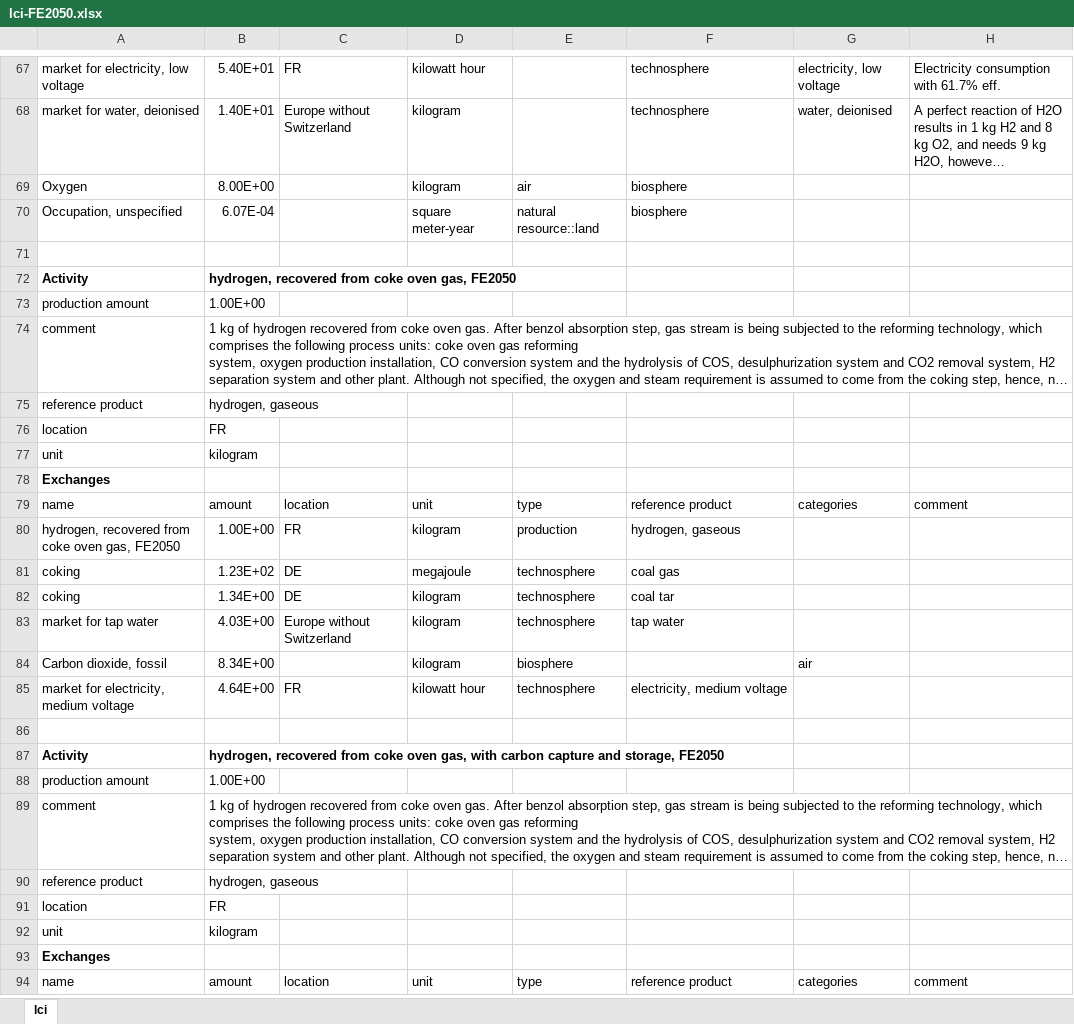
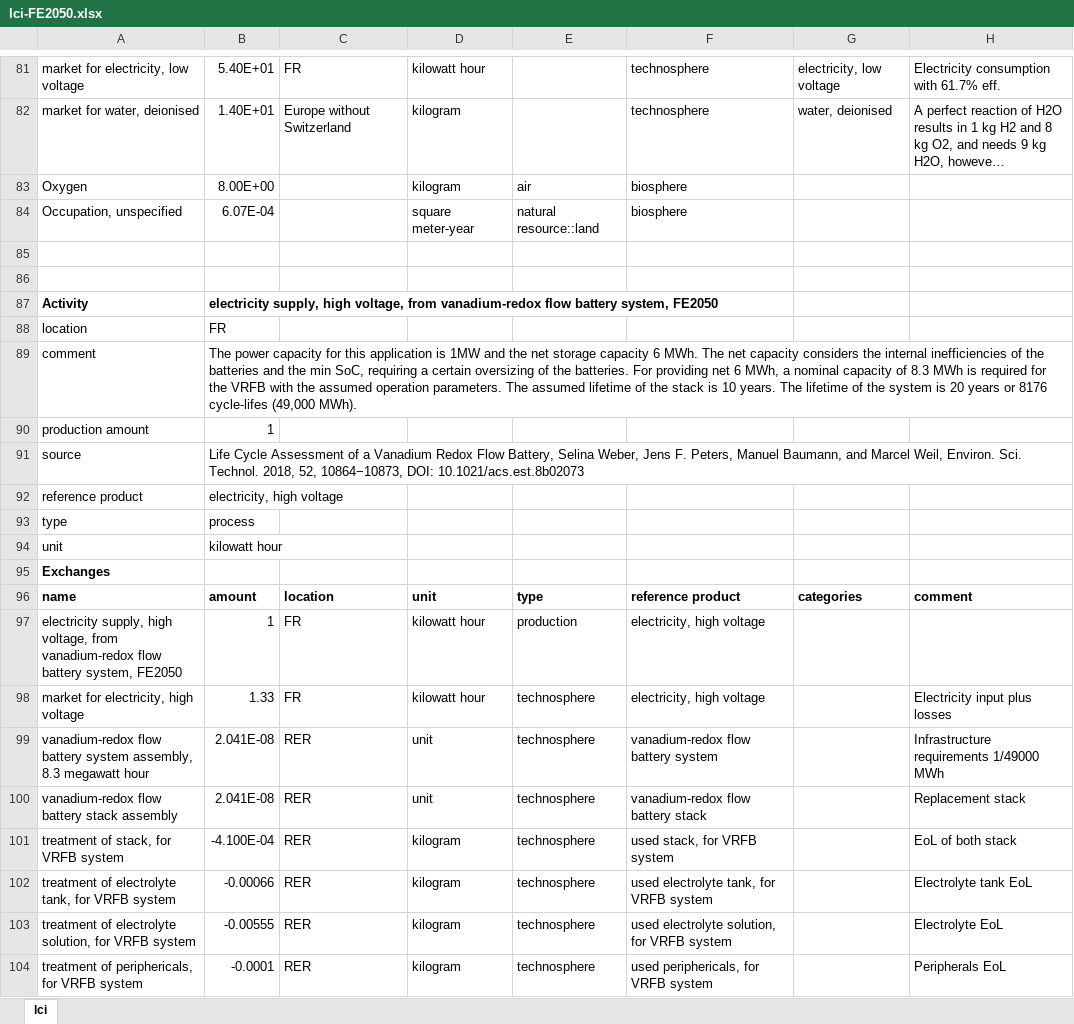
Before and after one commit to oie-mines-paristech/RTE_scenarios, an Excel workbook: inventories/lci-FE2050.xlsx, sheet lci, drawn as a sheet; only a part is shown, gaps mark what is left out; the shorter side is filled out with more unchanged rows; long unchanged cells end in …; values as stored, in another font and other column widths than the file's, no borders; the diff covers the shown part only; the diff names each change by its address in the sheet, - before the commit and + after, or states it on an @@ line.

```diff
--- a/inventories/lci-FE2050.xlsx (sheet lci)
+++ b/inventories/lci-FE2050.xlsx (sheet lci)
+row 85: (empty)
+row 86: (empty)
+row 87: Activity | electricity supply, high voltage, from vanadium-redox flow battery system, FE2050
@@ row 103 moved to row 88: location @@
+row 89: comment | The power capacity for this application is 1MW and the net storage capacity 6 MWh. The net capacity considers the internal inefficiencies of the batteries and the min SoC, requiring a certain oversizing of the batteries. For providing net 6 MWh, a nominal capacity of 8.3 MWh is required for the VRFB with the assumed operation parameters. The assumed lifetime of the stack is 10 years. The lifetime of the system is 20 years or 8176 cycle-lifes (49,000 MWh).
@@ row 105 moved to row 90: production amount @@
@@ row 106 moved to row 91: source @@
@@ row 107 moved to row 92: reference product @@
@@ row 108 moved to row 93: type @@
@@ row 109 moved to row 94: unit @@
@@ row 110 moved to row 95: Exchanges @@
+row 96: name | amount | location | unit | type | reference product | categories | comment
+row 97: electricity supply, high voltage, from vanadium-redox flow battery system, FE2050 | 1 | FR | kilowatt hour | production | electricity, high voltage
+row 98: market for electricity, high voltage | 1.33 | FR | kilowatt hour | technosphere | electricity, high voltage |  | Electricity input plus losses
+row 99: vanadium-redox flow battery system assembly, 8.3 megawatt hour | 2.041E-08 | RER | unit | technosphere | vanadium-redox flow battery system |  | Infrastructure requirements 1/49000 MWh
+row 100: vanadium-redox flow battery stack assembly | 2.041E-08 | RER | unit | technosphere | vanadium-redox flow battery stack |  | Replacement stack
+row 101: treatment of stack, for VRFB system | -4.100E-04 | RER | kilogram | technosphere | used stack, for VRFB system |  | EoL of both stack
+row 102: treatment of electrolyte tank, for VRFB system | -0.00066 | RER | kilogram | technosphere | used electrolyte tank, for VRFB system |  | Electrolyte tank EoL
+row 103: treatment of electrolyte solution, for VRFB system | -0.00555 | RER | kilogram | technosphere | used electrolyte solution, for VRFB system |  | Electrolyte EoL
+row 104: treatment of periphericals, for VRFB system | -0.0001 | RER | kilogram | technosphere | used periphericals, for VRFB system |  | Peripherals EoL
```
Also changed, not shown: 29 added rows, 13 removed rows, 2 moved rows, 9 edited cells and cell formats elsewhere in this sheet, formulas that keep their value, 1 other file.
